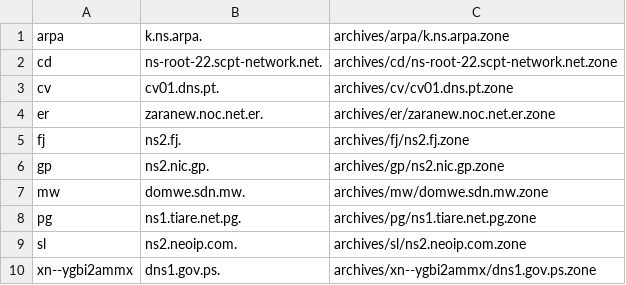
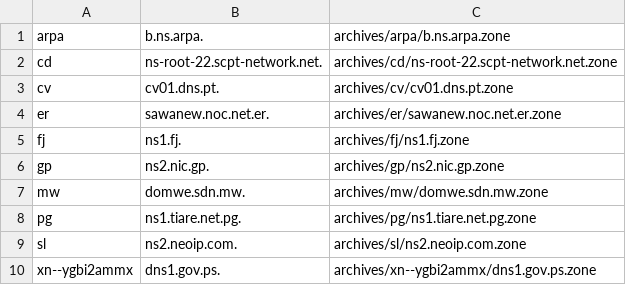
Before and after one commit to flotwig/TLDR-2, a TSV file: transferable_zones.tsv, drawn as a sheet.

```diff
--- a/transferable_zones.tsv
+++ b/transferable_zones.tsv
@@ -1,6 +1,6 @@
-arpa	k.ns.arpa.	archives/arpa/k.ns.arpa.zone
+arpa	b.ns.arpa.	archives/arpa/b.ns.arpa.zone
 cd	ns-root-22.scpt-network.net.	archives/cd/ns-root-22.scpt-network.net.zone
 cv	cv01.dns.pt.	archives/cv/cv01.dns.pt.zone
-er	zaranew.noc.net.er.	archives/er/zaranew.noc.net.er.zone
-fj	ns2.fj.	archives/fj/ns2.fj.zone
+er	sawanew.noc.net.er.	archives/er/sawanew.noc.net.er.zone
+fj	ns1.fj.	archives/fj/ns1.fj.zone
 gp	ns2.nic.gp.	archives/gp/ns2.nic.gp.zone
```
Also changed, not shown: 6 other files.
